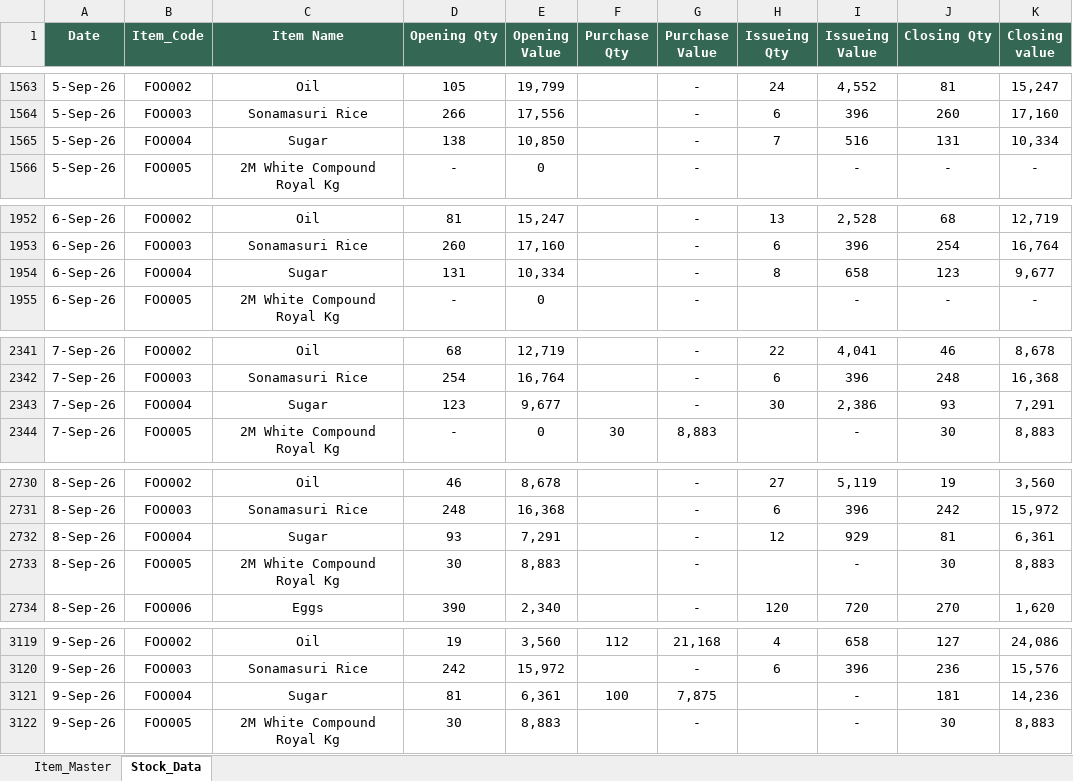
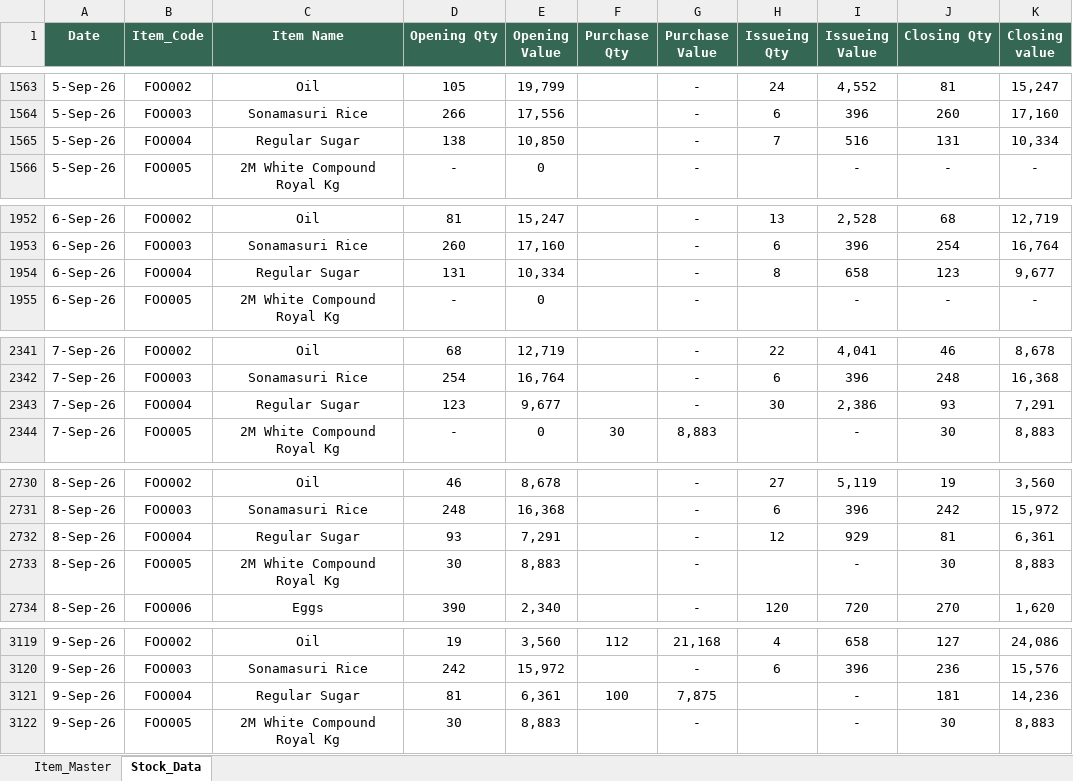
Before and after one commit to nakkahari2505/RestaurantAI_V3, an Excel workbook: data/auberry/inventory.xlsx, sheet Stock_Data, drawn as a sheet; only a part is shown, gaps mark what is left out; values as stored, in another font and other column widths than the file's, no borders; the diff covers the shown part only; the diff names each change by its address in the sheet, - before the commit and + after, or states it on an @@ line.

Commit message:
Update Auberry inventory data

```diff
--- a/data/auberry/inventory.xlsx (sheet Stock_Data)
+++ b/data/auberry/inventory.xlsx (sheet Stock_Data)
-C1565 (Item Name): Sugar
+C1565 (Item Name): Regular Sugar
-C1954 (Item Name): Sugar
+C1954 (Item Name): Regular Sugar
-C2343 (Item Name): Sugar
+C2343 (Item Name): Regular Sugar
-C2732 (Item Name): Sugar
+C2732 (Item Name): Regular Sugar
-C3121 (Item Name): Sugar
+C3121 (Item Name): Regular Sugar
```
Also changed, not shown: 2 added rows and 22 edited cells elsewhere in this sheet, sheet Item_Master.
